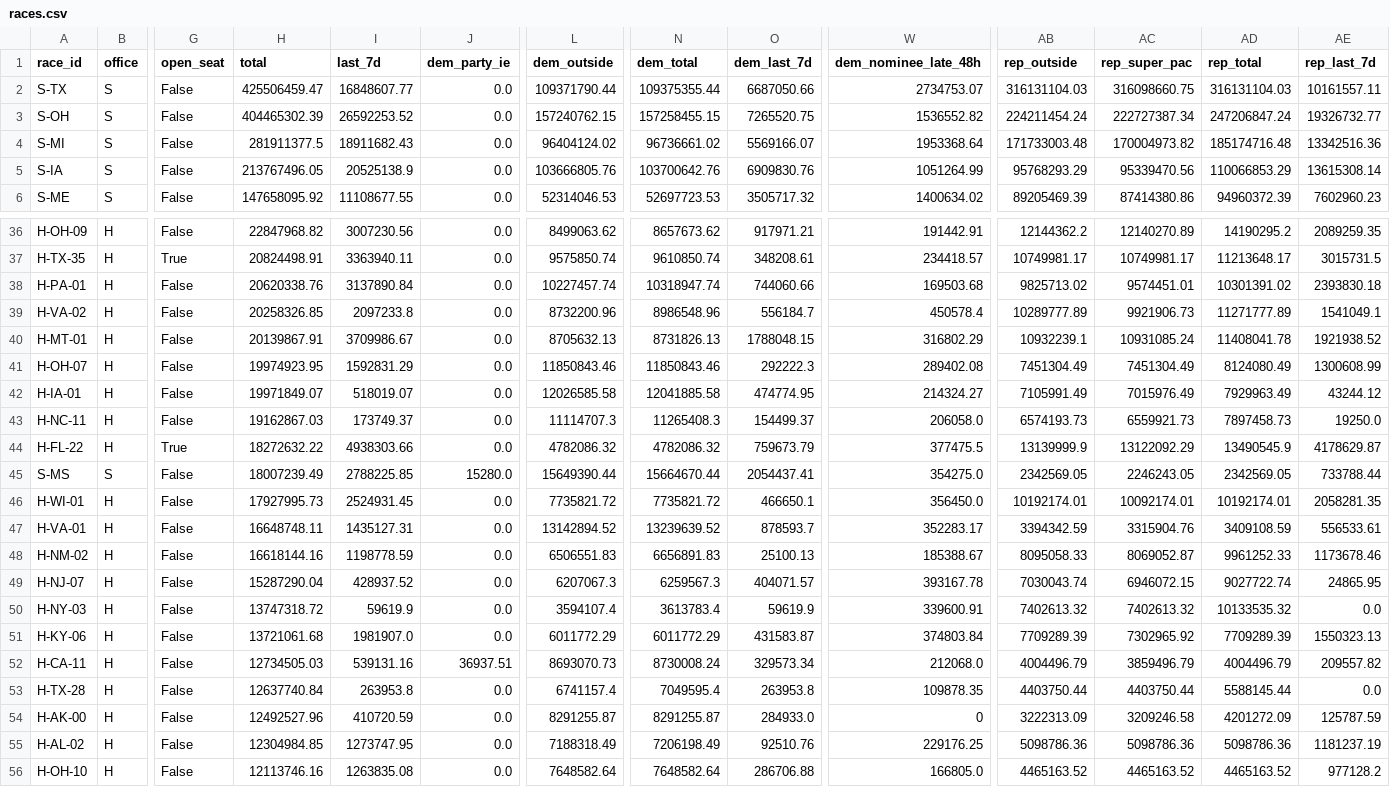
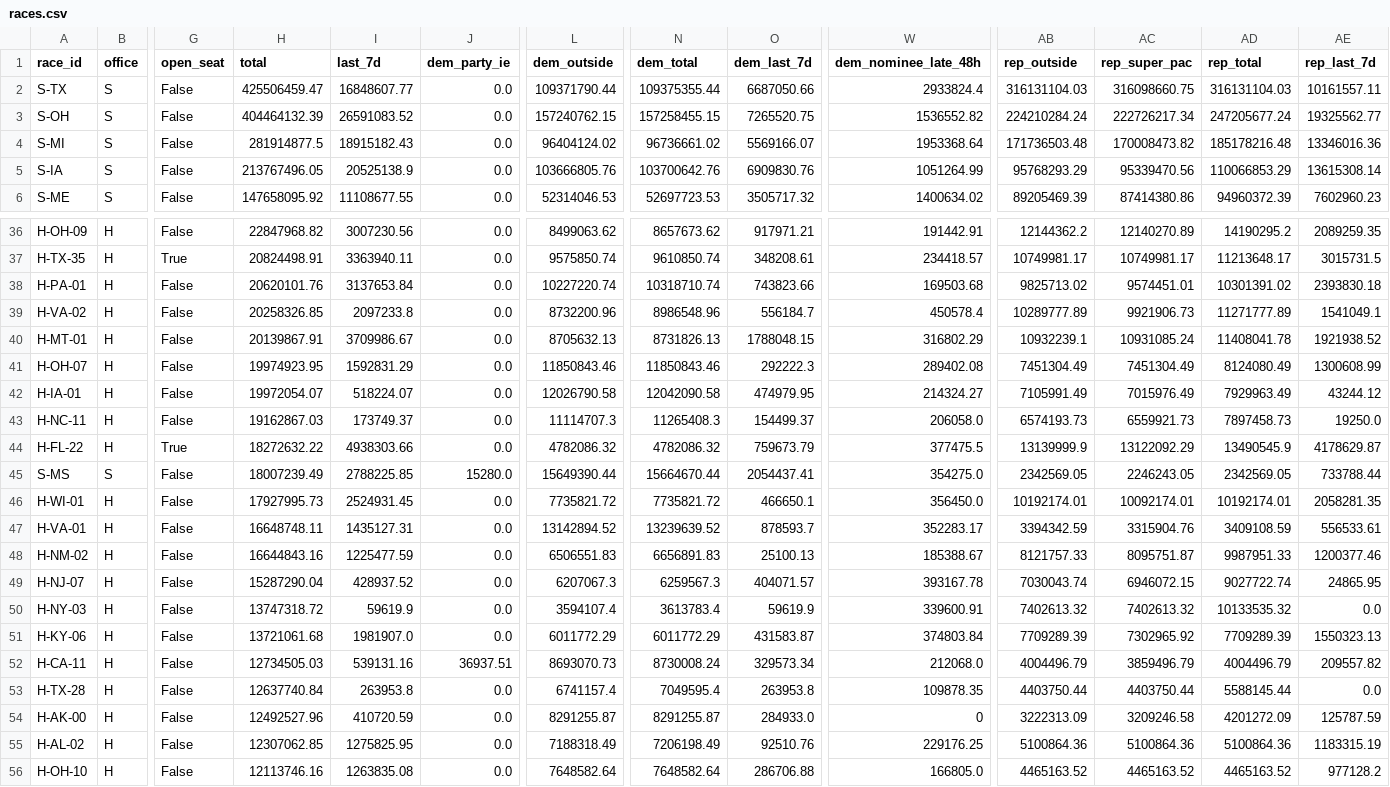
Before and after one commit to sabbadoo32/follow-the-money-2026, a CSV file: site/data/races.csv, drawn as a sheet; only a part is shown, gaps mark what is left out; the diff covers the shown part only; the diff names each change by its address in the sheet, - before the commit and + after, or states it on an @@ line.

```diff
--- a/site/data/races.csv
+++ b/site/data/races.csv
-W2 (dem_nominee_late_48h): 2734753.07
+W2 (dem_nominee_late_48h): 2933824.4
-H3 (total): 404465302.39
+H3 (total): 404464132.39
-I3 (last_7d): 26592253.52
+I3 (last_7d): 26591083.52
-AB3 (rep_outside): 224211454.24
+AB3 (rep_outside): 224210284.24
-AC3 (rep_super_pac): 222727387.34
+AC3 (rep_super_pac): 222726217.34
-AD3 (rep_total): 247206847.24
+AD3 (rep_total): 247205677.24
-AE3 (rep_last_7d): 19326732.77
+AE3 (rep_last_7d): 19325562.77
-H4 (total): 281911377.5
+H4 (total): 281914877.5
-I4 (last_7d): 18911682.43
+I4 (last_7d): 18915182.43
-AB4 (rep_outside): 171733003.48
+AB4 (rep_outside): 171736503.48
-AC4 (rep_super_pac): 170004973.82
+AC4 (rep_super_pac): 170008473.82
-AD4 (rep_total): 185174716.48
+AD4 (rep_total): 185178216.48
-AE4 (rep_last_7d): 13342516.36
+AE4 (rep_last_7d): 13346016.36
-H38 (total): 20620338.76
+H38 (total): 20620101.76
-I38 (last_7d): 3137890.84
+I38 (last_7d): 3137653.84
-L38 (dem_outside): 10227457.74
+L38 (dem_outside): 10227220.74
-N38 (dem_total): 10318947.74
+N38 (dem_total): 10318710.74
-O38 (dem_last_7d): 744060.66
+O38 (dem_last_7d): 743823.66
-H42 (total): 19971849.07
+H42 (total): 19972054.07
-I42 (last_7d): 518019.07
+I42 (last_7d): 518224.07
-L42 (dem_outside): 12026585.58
+L42 (dem_outside): 12026790.58
-N42 (dem_total): 12041885.58
+N42 (dem_total): 12042090.58
-O42 (dem_last_7d): 474774.95
+O42 (dem_last_7d): 474979.95
-H48 (total): 16618144.16
+H48 (total): 16644843.16
-I48 (last_7d): 1198778.59
+I48 (last_7d): 1225477.59
-AB48 (rep_outside): 8095058.33
+AB48 (rep_outside): 8121757.33
-AC48 (rep_super_pac): 8069052.87
+AC48 (rep_super_pac): 8095751.87
-AD48 (rep_total): 9961252.33
+AD48 (rep_total): 9987951.33
-AE48 (rep_last_7d): 1173678.46
+AE48 (rep_last_7d): 1200377.46
-H55 (total): 12304984.85
+H55 (total): 12307062.85
-I55 (last_7d): 1273747.95
+I55 (last_7d): 1275825.95
-AB55 (rep_outside): 5098786.36
+AB55 (rep_outside): 5100864.36
-AC55 (rep_super_pac): 5098786.36
+AC55 (rep_super_pac): 5100864.36
-AD55 (rep_total): 5098786.36
+AD55 (rep_total): 5100864.36
-AE55 (rep_last_7d): 1181237.19
+AE55 (rep_last_7d): 1183315.19
```
Also changed, not shown: 1 added row, 1 removed row and 46 edited cells elsewhere in this file, site/data/excluded.csv, 8 other files.
